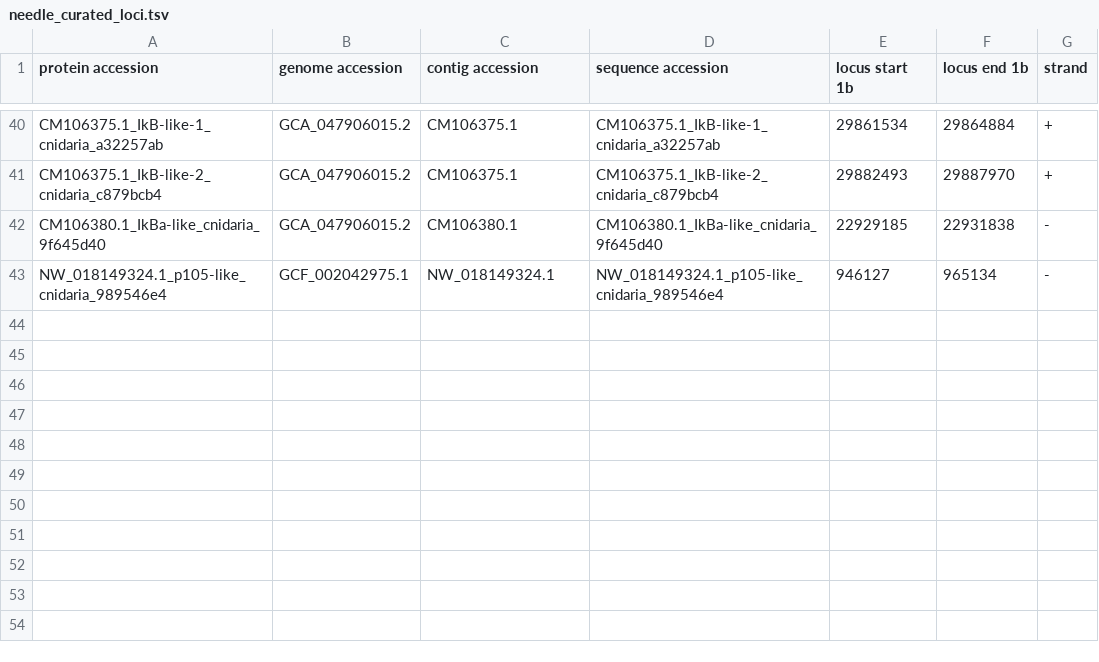
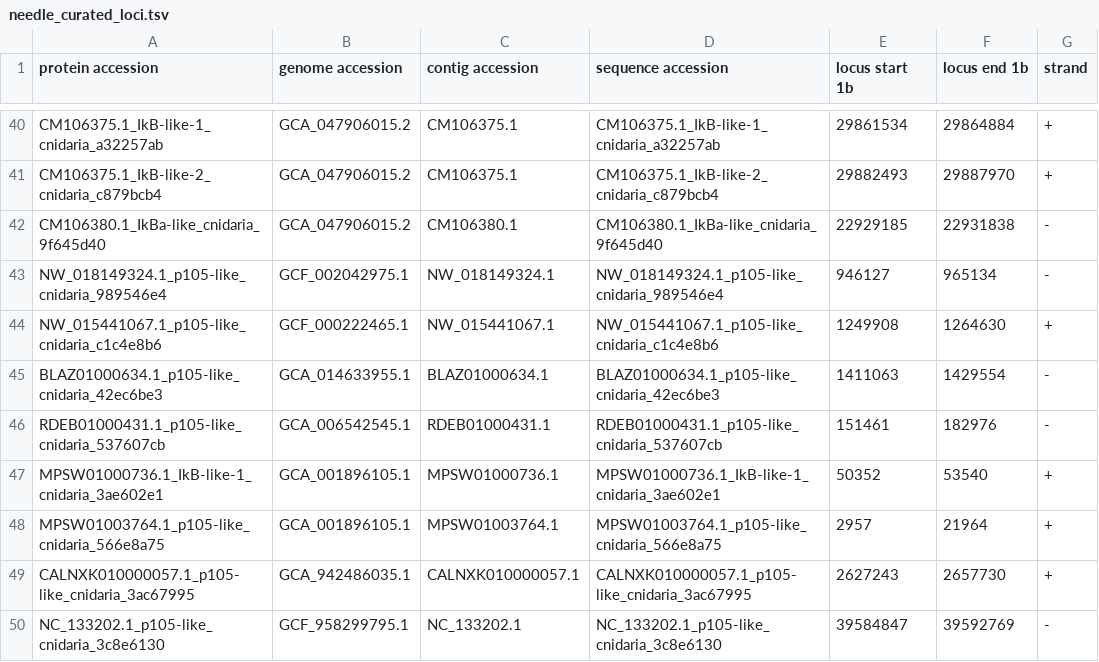
Before and after one commit to benjiec/tangle-coral, a TSV file: notes/ikb/needle_curated_loci.tsv, drawn as a sheet; only a part is shown, gaps mark what is left out.

Commit message:
updated Needle run

```diff
--- a/notes/ikb/needle_curated_loci.tsv
+++ b/notes/ikb/needle_curated_loci.tsv
@@ -43 +43,8 @@ CM106380.1_IkBa-like_cnidaria_9f645d40	GCA_047906015.2	CM106380.1	CM106380.1_IkB
 NW_018149324.1_p105-like_cnidaria_989546e4	GCF_002042975.1	NW_018149324.1	NW_018149324.1_p105-like_cnidaria_989546e4	946127	965134	-
+NW_015441067.1_p105-like_cnidaria_c1c4e8b6	GCF_000222465.1	NW_015441067.1	NW_015441067.1_p105-like_cnidaria_c1c4e8b6	1249908	1264630	+
+BLAZ01000634.1_p105-like_cnidaria_42ec6be3	GCA_014633955.1	BLAZ01000634.1	BLAZ01000634.1_p105-like_cnidaria_42ec6be3	1411063	1429554	-
+RDEB01000431.1_p105-like_cnidaria_537607cb	GCA_006542545.1	RDEB01000431.1	RDEB01000431.1_p105-like_cnidaria_537607cb	151461	182976	-
+MPSW01000736.1_IkB-like-1_cnidaria_3ae602e1	GCA_001896105.1	MPSW01000736.1	MPSW01000736.1_IkB-like-1_cnidaria_3ae602e1	50352	53540	+
+MPSW01003764.1_p105-like_cnidaria_566e8a75	GCA_001896105.1	MPSW01003764.1	MPSW01003764.1_p105-like_cnidaria_566e8a75	2957	21964	+
+CALNXK010000057.1_p105-like_cnidaria_3ac67995	GCA_942486035.1	CALNXK010000057.1	CALNXK010000057.1_p105-like_cnidaria_3ac67995	2627243	2657730	+
+NC_133202.1_p105-like_cnidaria_3c8e6130	GCF_958299795.1	NC_133202.1	NC_133202.1_p105-like_cnidaria_3c8e6130	39584847	39592769	-
```
Also changed, not shown: notes/ikb/needle_curated.tsv, 4 other files.
